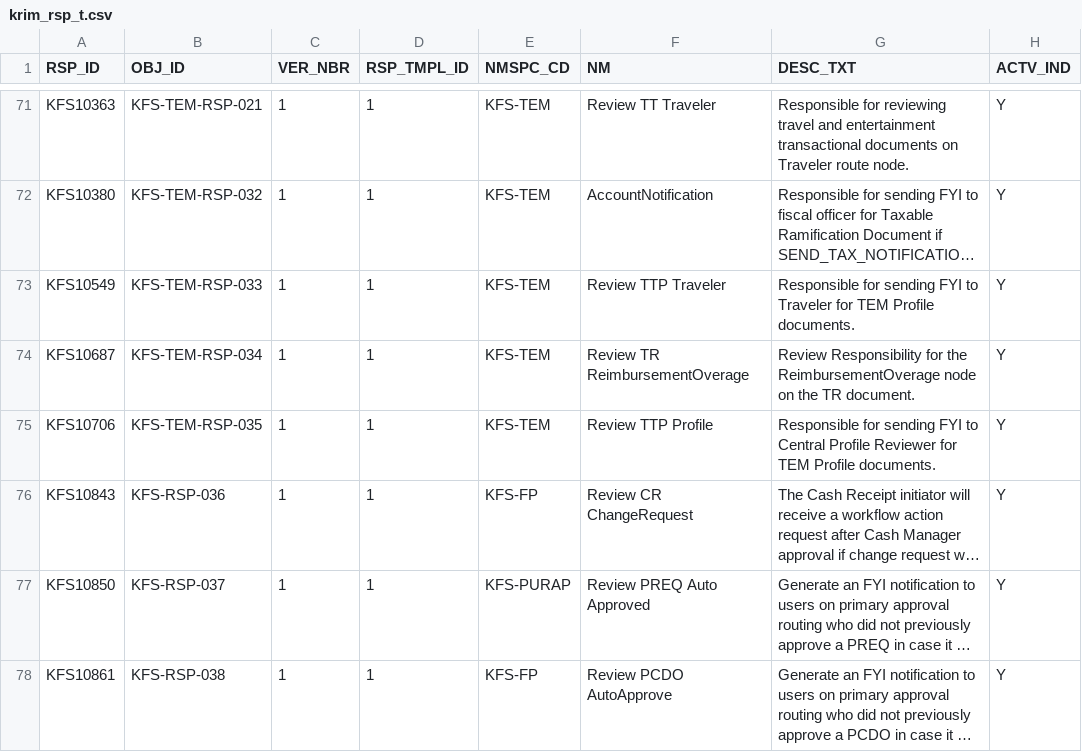
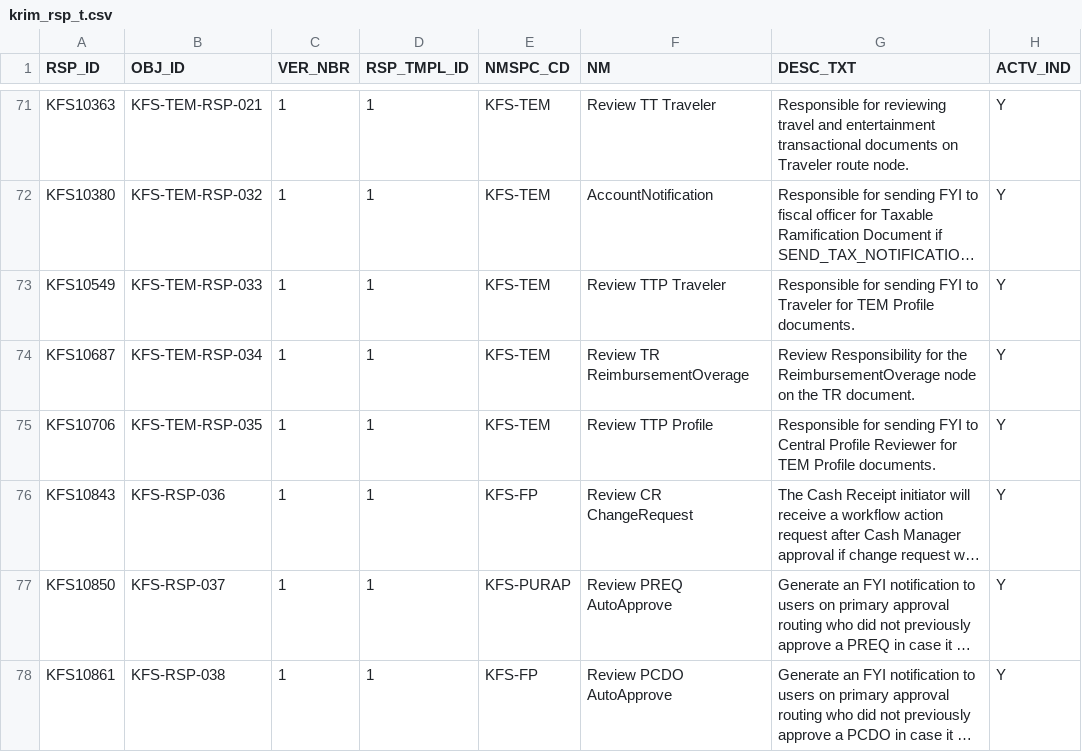
Before and after one commit to CU-CommunityApps/kfs-5-3, a CSV file: work/db/rice-data/bootstrap/krim_rsp_t.csv, drawn as a sheet; only a part is shown, gaps mark what is left out; long unchanged cells end in …; the diff names each change by its address in the sheet, - before the commit and + after, or states it on an @@ line.

Commit message:
KFSCNTRB-1795 fixing rsp name and nmspc
git-svn-id: https://svn.kuali.org/repos/kfs/branches/release-5-3@44626 05dbba50-812c-11dd-b2f5-a7aa3c7f87f7

```diff
--- a/work/db/rice-data/bootstrap/krim_rsp_t.csv
+++ b/work/db/rice-data/bootstrap/krim_rsp_t.csv
-F77 (NM): Review PREQ Auto Approved
+F77 (NM): Review PREQ AutoApprove
```
Also changed, not shown: 1 other file.
